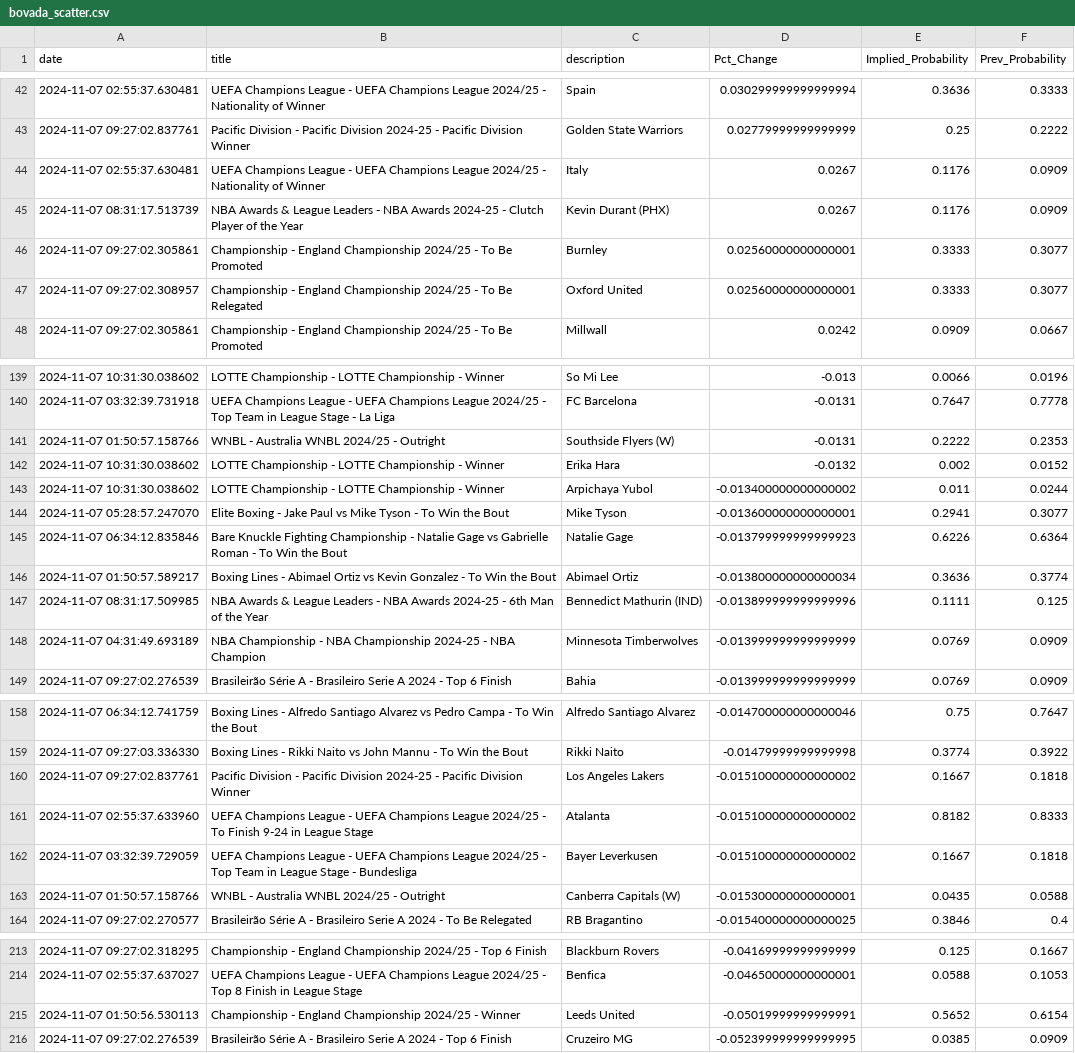
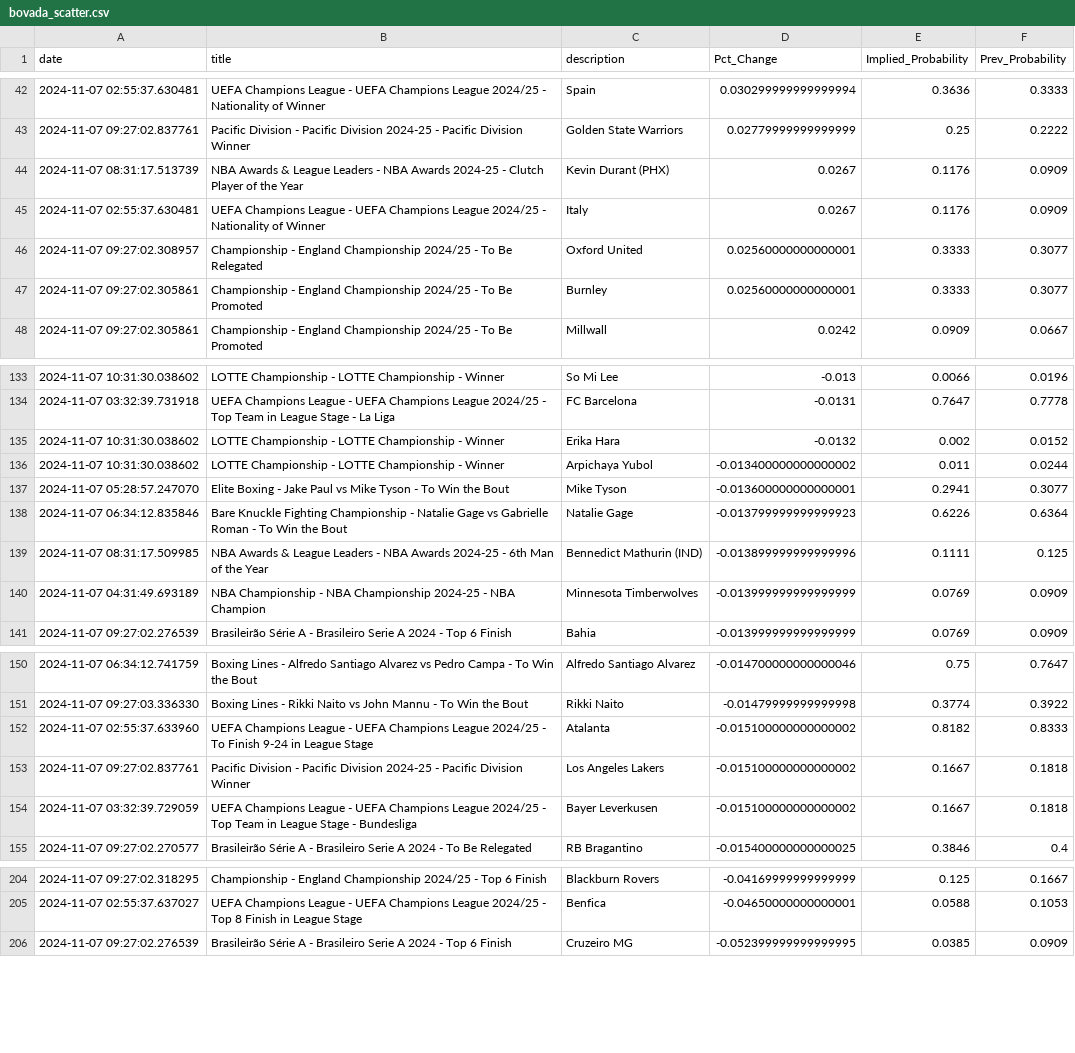
Before and after one commit to aaroncolesmith/data_load, a CSV file: data/bovada_scatter.csv, drawn as a sheet; only a part is shown, gaps mark what is left out; the diff covers the shown part only.

```diff
--- a/data/bovada_scatter.csv
+++ b/data/bovada_scatter.csv
@@ -43,6 +43,6 @@ date,title,description,Pct_Change,Implied_Probability,Prev_Probability
 2024-11-07 09:27:02.837761,Pacific Division - Pacific Division 2024-25 - Pacific Division Winner,Golden State Warriors,0.02779999999999999,0.25,0.2222
+2024-11-07 08:31:17.513739,NBA Awards & League Leaders - NBA Awards 2024-25 - Clutch Player of the Year,Kevin Durant (PHX),0.0267,0.1176,0.0909
 2024-11-07 02:55:37.630481,UEFA Champions League - UEFA Champions League 2024/25 - Nationality of Winner,Italy,0.0267,0.1176,0.0909
-2024-11-07 08:31:17.513739,NBA Awards & League Leaders - NBA Awards 2024-25 - Clutch Player of the Year,Kevin Durant (PHX),0.0267,0.1176,0.0909
+2024-11-07 09:27:02.308957,Championship - England Championship 2024/25 - To Be Relegated,Oxford United,0.02560000000000001,0.3333,0.3077
 2024-11-07 09:27:02.305861,Championship - England Championship 2024/25 - To Be Promoted,Burnley,0.02560000000000001,0.3333,0.3077
-2024-11-07 09:27:02.308957,Championship - England Championship 2024/25 - To Be Relegated,Oxford United,0.02560000000000001,0.3333,0.3077
 2024-11-07 09:27:02.305861,Championship - England Championship 2024/25 - To Be Promoted,Millwall,0.0242,0.0909,0.0667
@@ -140,3 +134,2 @@ date,title,description,Pct_Change,Implied_Probability,Prev_Probability
 2024-11-07 03:32:39.731918,UEFA Champions League - UEFA Champions League 2024/25 - Top Team in League Stage - La Liga,FC Barcelona,-0.0131,0.7647,0.7778
-2024-11-07 01:50:57.158766,WNBL - Australia WNBL 2024/25 - Outright,Southside Flyers (W),-0.0131,0.2222,0.2353
 2024-11-07 10:31:30.038602,LOTTE Championship - LOTTE Championship - Winner,Erika Hara,-0.0132,0.002,0.0152
@@ -145,3 +138,2 @@ date,title,description,Pct_Change,Implied_Probability,Prev_Probability
 2024-11-07 06:34:12.835846,Bare Knuckle Fighting Championship - Natalie Gage vs Gabrielle Roman - To Win the Bout,Natalie Gage,-0.013799999999999923,0.6226,0.6364
-2024-11-07 01:50:57.589217,Boxing Lines - Abimael Ortiz vs Kevin Gonzalez - To Win the Bout,Abimael Ortiz,-0.013800000000000034,0.3636,0.3774
 2024-11-07 08:31:17.509985,NBA Awards & League Leaders - NBA Awards 2024-25 - 6th Man of the Year,Bennedict Mathurin (IND),-0.013899999999999996,0.1111,0.125
@@ -159,6 +151,5 @@ date,title,description,Pct_Change,Implied_Probability,Prev_Probability
 2024-11-07 09:27:03.336330,Boxing Lines - Rikki Naito vs John Mannu - To Win the Bout,Rikki Naito,-0.01479999999999998,0.3774,0.3922
+2024-11-07 02:55:37.633960,UEFA Champions League - UEFA Champions League 2024/25 - To Finish 9-24 in League Stage,Atalanta,-0.015100000000000002,0.8182,0.8333
 2024-11-07 09:27:02.837761,Pacific Division - Pacific Division 2024-25 - Pacific Division Winner,Los Angeles Lakers,-0.015100000000000002,0.1667,0.1818
-2024-11-07 02:55:37.633960,UEFA Champions League - UEFA Champions League 2024/25 - To Finish 9-24 in League Stage,Atalanta,-0.015100000000000002,0.8182,0.8333
 2024-11-07 03:32:39.729059,UEFA Champions League - UEFA Champions League 2024/25 - Top Team in League Stage - Bundesliga,Bayer Leverkusen,-0.015100000000000002,0.1667,0.1818
-2024-11-07 01:50:57.158766,WNBL - Australia WNBL 2024/25 - Outright,Canberra Capitals (W),-0.015300000000000001,0.0435,0.0588
 2024-11-07 09:27:02.270577,Brasileirão Série A - Brasileiro Serie A 2024 - To Be Relegated,RB Bragantino,-0.015400000000000025,0.3846,0.4
@@ -214,3 +205,2 @@ date,title,description,Pct_Change,Implied_Probability,Prev_Probability
 2024-11-07 02:55:37.637027,UEFA Champions League - UEFA Champions League 2024/25 - Top 8 Finish in League Stage,Benfica,-0.04650000000000001,0.0588,0.1053
-2024-11-07 01:50:56.530113,Championship - England Championship 2024/25 - Winner,Leeds United,-0.05019999999999991,0.5652,0.6154
 2024-11-07 09:27:02.276539,Brasileirão Série A - Brasileiro Serie A 2024 - Top 6 Finish,Cruzeiro MG,-0.052399999999999995,0.0385,0.0909
```
Also changed, not shown: 2 added rows, 8 removed rows and 11 moved rows elsewhere in this file, 1 other file.
